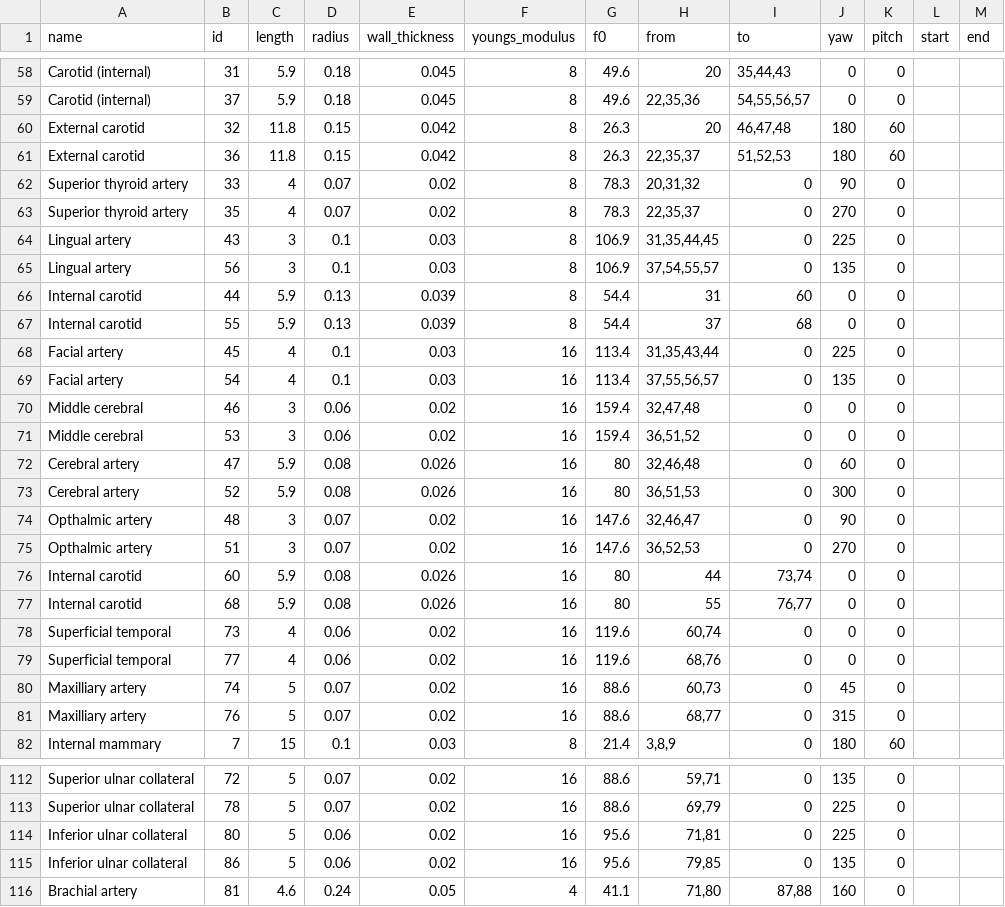
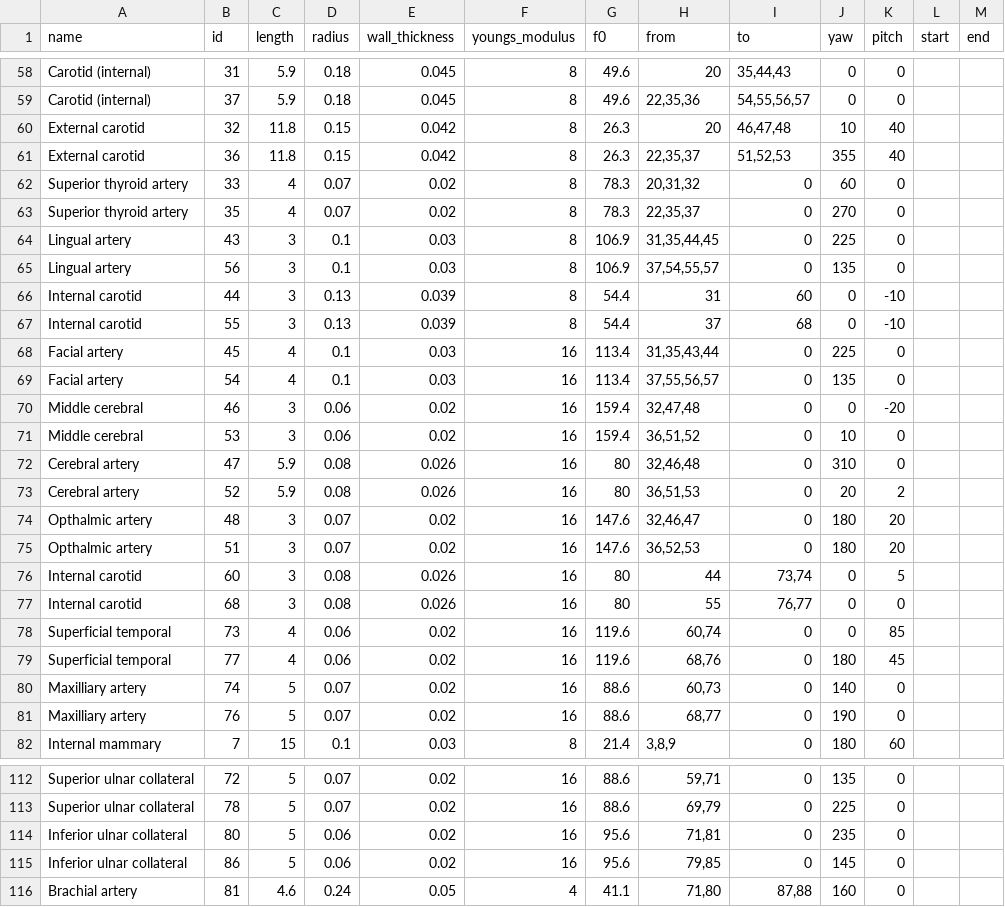
Before and after one commit to diaoenmao/Computer-Simulation, a CSV file: data/data.csv, drawn as a sheet; only a part is shown, gaps mark what is left out; the diff covers the shown part only.

```diff
--- a/data/data.csv
+++ b/data/data.csv
@@ -59,5 +59,5 @@ Carotid (internal),31,5.9,0.18,0.045,8,49.6,"20","35,44,43",0,0,,
 Carotid (internal),37,5.9,0.18,0.045,8,49.6,"22,35,36","54,55,56,57",0,0,,
-External carotid,32,11.8,0.15,0.042,8,26.3,"20","46,47,48",180,60,,
-External carotid,36,11.8,0.15,0.042,8,26.3,"22,35,37","51,52,53",180,60,,
-Superior thyroid artery,33,4,0.07,0.02,8,78.3,"20,31,32",0,90,0,,
+External carotid,32,11.8,0.15,0.042,8,26.3,"20","46,47,48",10,40,,
+External carotid,36,11.8,0.15,0.042,8,26.3,"22,35,37","51,52,53",355,40,,
+Superior thyroid artery,33,4,0.07,0.02,8,78.3,"20,31,32",0,60,0,,
 Superior thyroid artery,35,4,0.07,0.02,8,78.3,"22,35,37",0,270,0,,
@@ -65,18 +65,18 @@ Lingual artery,43,3,0.1,0.03,8,106.9,"31,35,44,45",0,225,0,,
 Lingual artery,56,3,0.1,0.03,8,106.9,"37,54,55,57",0,135,0,,
-Internal carotid,44,5.9,0.13,0.039,8,54.4,"31",60,0,0,,
-Internal carotid,55,5.9,0.13,0.039,8,54.4,"37",68,0,0,,
+Internal carotid,44,3,0.13,0.039,8,54.4,"31",60,0,-10,,
+Internal carotid,55,3,0.13,0.039,8,54.4,"37",68,0,-10,,
 Facial artery,45,4,0.1,0.03,16,113.4,"31,35,43,44",0,225,0,,
 Facial artery,54,4,0.1,0.03,16,113.4,"37,55,56,57",0,135,0,,
-Middle cerebral,46,3,0.06,0.02,16,159.4,"32,47,48",0,0,0,,
-Middle cerebral,53,3,0.06,0.02,16,159.4,"36,51,52",0,0,0,,
-Cerebral artery,47,5.9,0.08,0.026,16,80,"32,46,48",0,60,0,,
-Cerebral artery,52,5.9,0.08,0.026,16,80,"36,51,53",0,300,0,,
-Opthalmic artery,48,3,0.07,0.02,16,147.6,"32,46,47",0,90,0,,
-Opthalmic artery,51,3,0.07,0.02,16,147.6,"36,52,53",0,270,0,,
-Internal carotid,60,5.9,0.08,0.026,16,80,44,"73,74",0,0,,
-Internal carotid,68,5.9,0.08,0.026,16,80,55,"76,77",0,0,,
-Superficial temporal,73,4,0.06,0.02,16,119.6,"60,74",0,0,0,,
-Superficial temporal,77,4,0.06,0.02,16,119.6,"68,76",0,0,0,,
-Maxilliary artery,74,5,0.07,0.02,16,88.6,"60,73",0,45,0,,
-Maxilliary artery,76,5,0.07,0.02,16,88.6,"68,77",0,315,0,,
+Middle cerebral,46,3,0.06,0.02,16,159.4,"32,47,48",0,0,-20,,
+Middle cerebral,53,3,0.06,0.02,16,159.4,"36,51,52",0,10,0,,
+Cerebral artery,47,5.9,0.08,0.026,16,80,"32,46,48",0,310,0,,
+Cerebral artery,52,5.9,0.08,0.026,16,80,"36,51,53",0,20,2,,
+Opthalmic artery,48,3,0.07,0.02,16,147.6,"32,46,47",0,180,20,,
+Opthalmic artery,51,3,0.07,0.02,16,147.6,"36,52,53",0,180,20,,
+Internal carotid,60,3,0.08,0.026,16,80,44,"73,74",0,5,,
+Internal carotid,68,3,0.08,0.026,16,80,55,"76,77",0,0,,
+Superficial temporal,73,4,0.06,0.02,16,119.6,"60,74",0,0,85,,
+Superficial temporal,77,4,0.06,0.02,16,119.6,"68,76",0,180,45,,
+Maxilliary artery,74,5,0.07,0.02,16,88.6,"60,73",0,140,0,,
+Maxilliary artery,76,5,0.07,0.02,16,88.6,"68,77",0,190,0,,
 Internal mammary,7,15,0.1,0.03,8,21.4,"3,8,9",0,180,60,,
@@ -113,4 +113,4 @@ Superior ulnar collateral,72,5,0.07,0.02,16,88.6,"59,71",0,135,0,,
 Superior ulnar collateral,78,5,0.07,0.02,16,88.6,"69,79",0,225,0,,
-Inferior ulnar collateral,80,5,0.06,0.02,16,95.6,"71,81",0,225,0,,
-Inferior ulnar collateral,86,5,0.06,0.02,16,95.6,"79,85",0,135,0,,
+Inferior ulnar collateral,80,5,0.06,0.02,16,95.6,"71,81",0,235,0,,
+Inferior ulnar collateral,86,5,0.06,0.02,16,95.6,"79,85",0,145,0,,
 Brachial artery,81,4.6,0.24,0.05,4,41.1,"71,80","87,88",160,0,,
```
Also changed, not shown: 14 edited cells elsewhere in this file, 1 other file.
